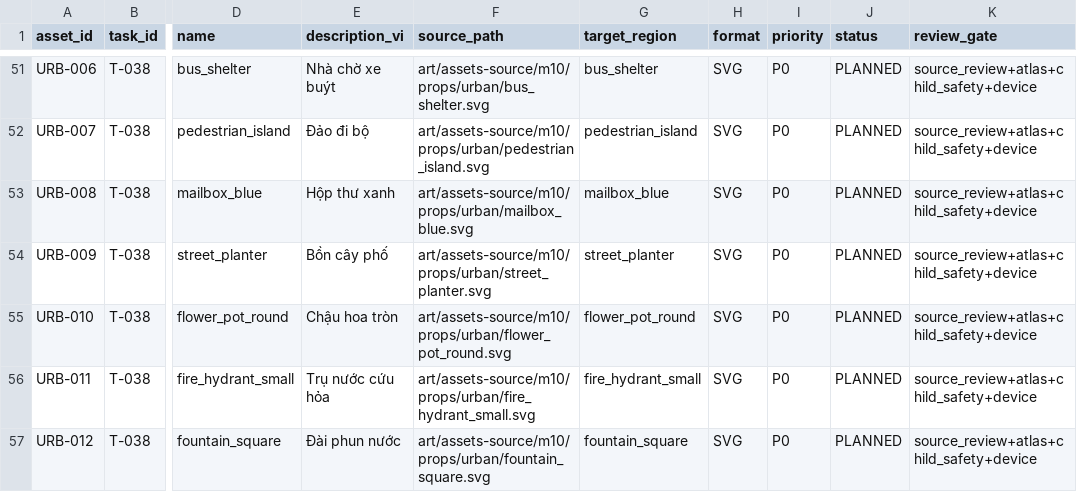
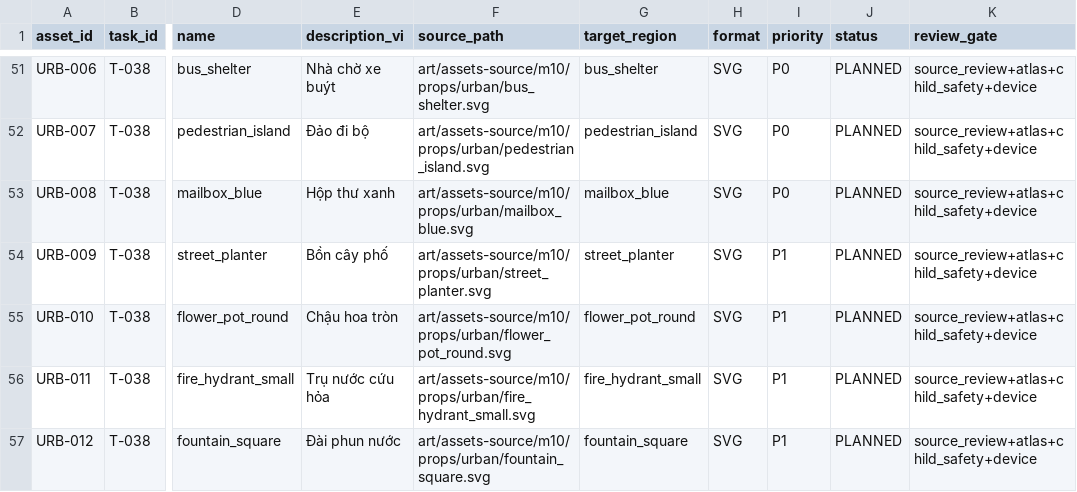
Before and after one commit to khuongnd0901/DeX-Kids-Adventure, a CSV file: art/M10_ASSET_INVENTORY.csv, drawn as a sheet; only a part is shown, gaps mark what is left out; the diff covers the shown part only; the diff names each change by its address in the sheet, - before the commit and + after, or states it on an @@ line.

```diff
--- a/art/M10_ASSET_INVENTORY.csv
+++ b/art/M10_ASSET_INVENTORY.csv
-I54:I57 (priority): P0
+I54:I57 (priority): P1
```
Also changed, not shown: 88 edited cells elsewhere in this file, 12 other files.
